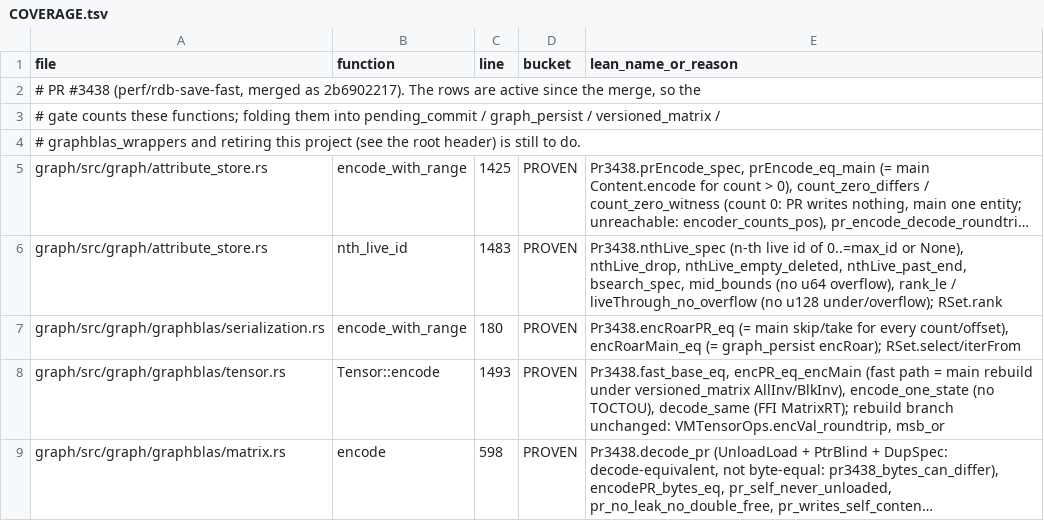
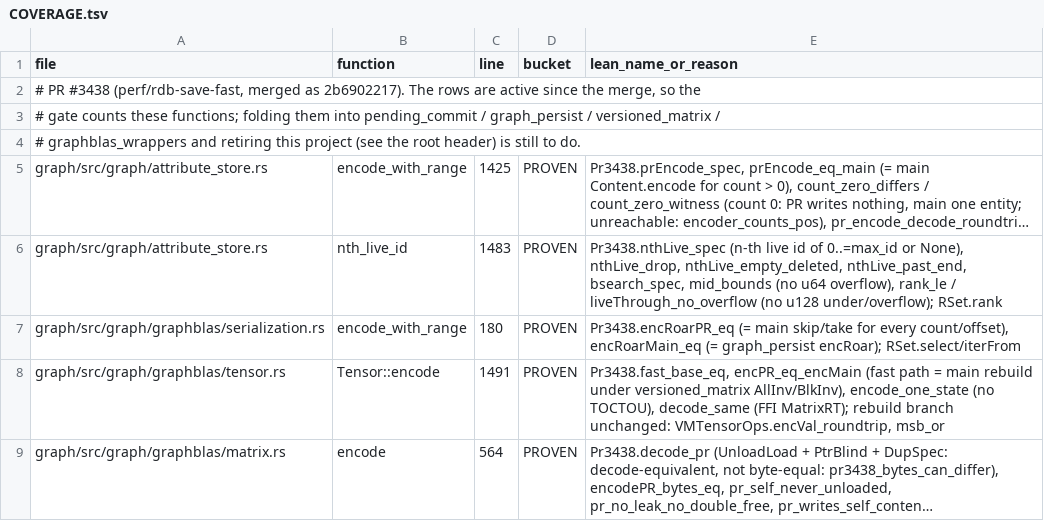
Before and after one commit to FalkorDB/FalkorDB, a TSV file: proofs/pr3438_review/COVERAGE.tsv, drawn as a sheet; long unchanged cells end in …; the diff names each change by its address in the sheet, - before the commit and + after, or states it on an @@ line.

Commit message:
proofs: follow the copy export in the coverage tables
- Drop the rows of the functions the handover needed (prepare_csr, take_csr,
  is_unshared, allocator_from_init, the container and array helpers in csr.rs)
  and of Effective's to_mut and Deref; the versioned_matrix README counts follow.
- List copy_out_csr, Matrix::copy_csr, Matrix::stored_by_column,
  Matrix<f64>::into_csr and Matrix<bool>::into_csr_pattern as NOT COVERED,
  with the wrappers' reason.
- allocator.rs and module_init.rs are main's again, and so are their rows;
  init's body is main's, so its PROVEN row stands, at its new line.
- Every other row in the changed files moves by exactly as far as its own
  function moved. Most of the diff is mod.rs's rows moving back 5 lines, since
  test_init is main's again.

```diff
--- a/proofs/pr3438_review/COVERAGE.tsv
+++ b/proofs/pr3438_review/COVERAGE.tsv
-C8 (line): 1493
+C8 (line): 1491
-C9 (line): 598
+C9 (line): 564
```
Also changed, not shown: proofs/graphblas_wrappers/COVERAGE.tsv, proofs/redis_layer/COVERAGE.tsv, 2 other files.
